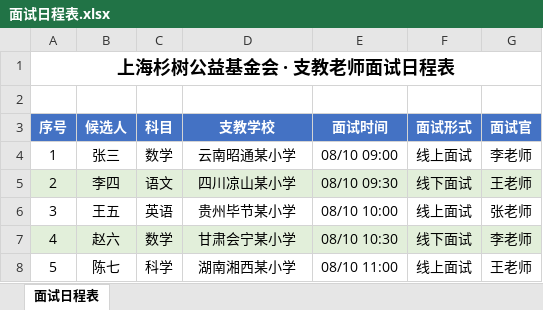
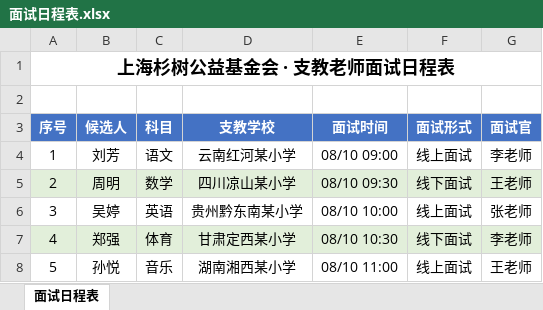
Before and after one commit to kingyuefu/hermes-automation, an Excel workbook: 面试日程表.xlsx, sheet 面试日程表, drawn as a sheet; values as stored, in another font and other column widths than the file's, no borders; the diff names each change by its address in the sheet, - before the commit and + after, or states it on an @@ line.

```diff
--- a/面试日程表.xlsx (sheet 面试日程表)
+++ b/面试日程表.xlsx (sheet 面试日程表)
-B4 (候选人): 张三
+B4 (候选人): 刘芳
-C4 (科目): 数学
+C4 (科目): 语文
-D4 (支教学校): 云南昭通某小学
+D4 (支教学校): 云南红河某小学
-B5 (候选人): 李四
+B5 (候选人): 周明
-C5 (科目): 语文
+C5 (科目): 数学
-B6 (候选人): 王五
+B6 (候选人): 吴婷
-D6 (支教学校): 贵州毕节某小学
+D6 (支教学校): 贵州黔东南某小学
-B7 (候选人): 赵六
+B7 (候选人): 郑强
-C7 (科目): 数学
+C7 (科目): 体育
-D7 (支教学校): 甘肃会宁某小学
+D7 (支教学校): 甘肃定西某小学
-B8 (候选人): 陈七
+B8 (候选人): 孙悦
-C8 (科目): 科学
+C8 (科目): 音乐
```
Also changed, not shown: 面试结果汇总表.xlsx, 面试评估表_张三.xlsx, 12 other files.
